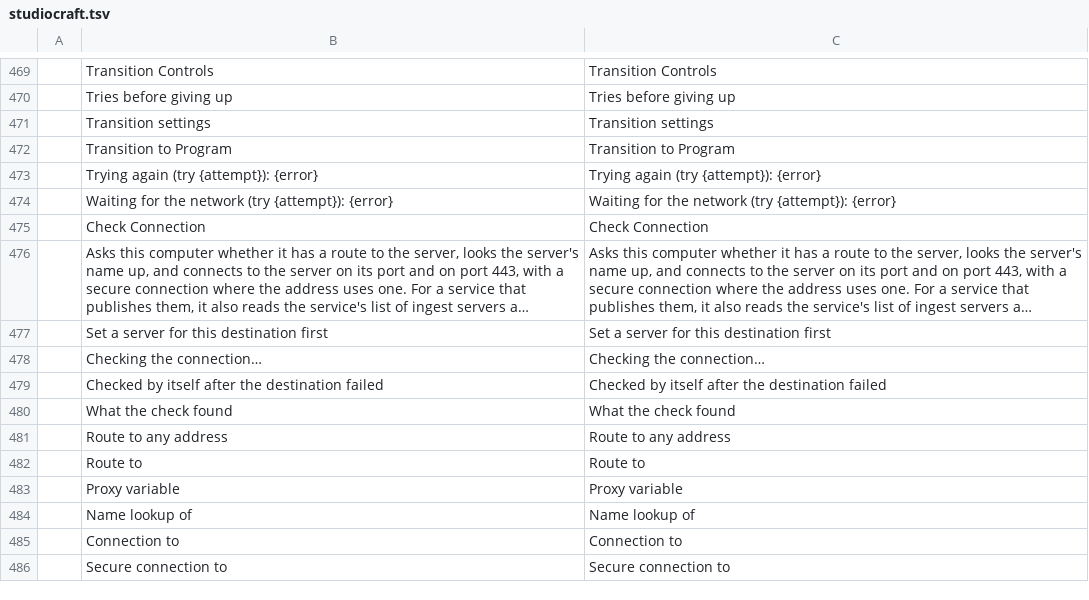
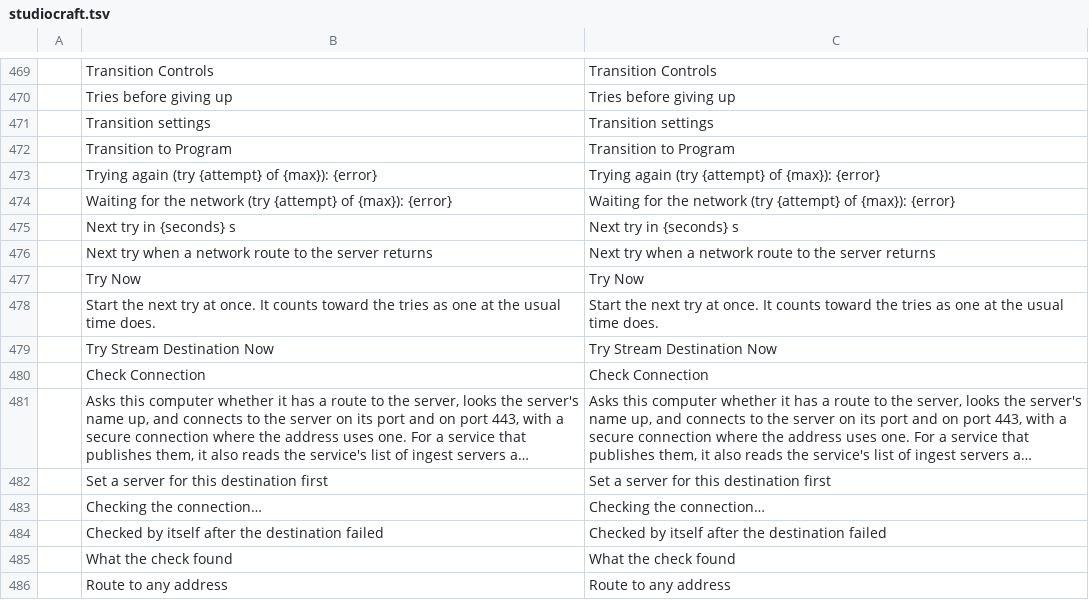
Before and after one commit to blamejs/StudioCraft, a TSV file: crates/ui-egui/i18n/locales/en/studiocraft.tsv, drawn as a sheet; only a part is shown, gaps mark what is left out; the shorter side is filled out with more unchanged rows; long unchanged cells end in ….

Commit message:
Streaming: a retrying destination shows its next try, and Try Now starts it at once
A destination that waits to try again, or waits for the network, now
reports when its next try starts and how many tries the stream allows.
The Streaming window shows "try 3 of 10" in the status line, a countdown
to the next try that is drawn again as its seconds change, or "when a
network route to the server returns" for a server given as an IP address
with no route, and a Try Now button.

- OutputInstance::retry_destination ends the destination's wait so the
  next try starts at once, also without a route. The try counts toward
  the failed tries in a row, as one at the usual time does. A destination
  that is connecting, trying, live, stopped or failed is left as it is.
- DestinationState gains next_try and max_tries.
- stream.destinations lists max_tries and next_try_ms for a retrying or
  waiting_for_network destination; next_try_ms is null while a try runs
  and while it waits for a route with no time set.
- New command stream.retry_now {id}, which returns {id, started}.

```diff
--- a/crates/ui-egui/i18n/locales/en/studiocraft.tsv
+++ b/crates/ui-egui/i18n/locales/en/studiocraft.tsv
@@ -472,4 +472,9 @@
 	Transition to Program	Transition to Program
-	Trying again (try {attempt}): {error}	Trying again (try {attempt}): {error}
-	Waiting for the network (try {attempt}): {error}	Waiting for the network (try {attempt}): {error}
+	Trying again (try {attempt} of {max}): {error}	Trying again (try {attempt} of {max}): {error}
+	Waiting for the network (try {attempt} of {max}): {error}	Waiting for the network (try {attempt} of {max}): {error}
+	Next try in {seconds} s	Next try in {seconds} s
+	Next try when a network route to the server returns	Next try when a network route to the server returns
+	Try Now	Try Now
+	Start the next try at once. It counts toward the tries as one at the usual time does.	Start the next try at once. It counts toward the tries as one at the usual time does.
+	Try Stream Destination Now	Try Stream Destination Now
 	Check Connection	Check Connection
```
Also changed, not shown: 13 other files.
